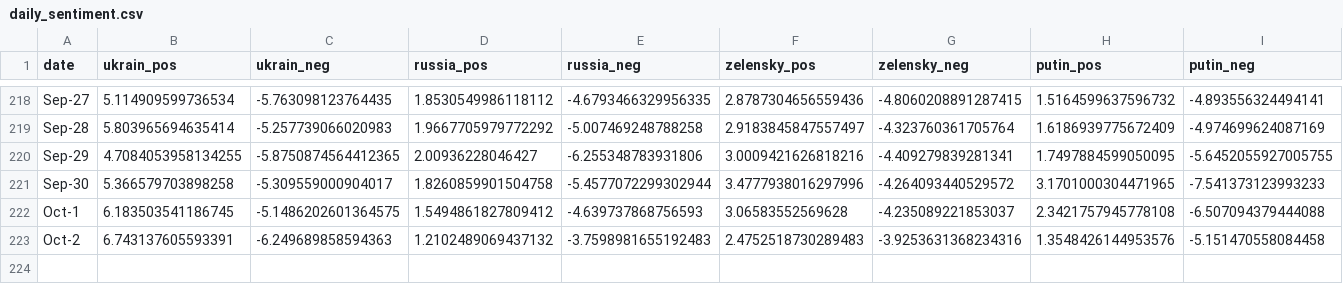
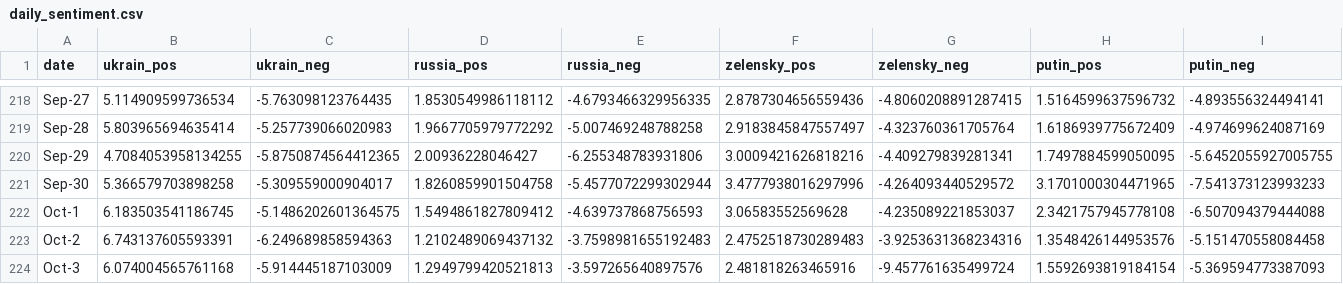
Before and after one commit to alexdrk14/RussiaUkraineWar, a CSV file: data/daily_sentiment.csv, drawn as a sheet; only a part is shown, gaps mark what is left out; the diff names each change by its address in the sheet, - before the commit and + after, or states it on an @@ line.

Commit message:
Update data

```diff
--- a/data/daily_sentiment.csv
+++ b/data/daily_sentiment.csv
+row 224: Oct-3 | 6.074004565761168 | -5.914445187103009 | 1.2949799420521813 | -3.597265640897576 | 2.481818263465916 | -9.457761635499724 | 1.5592693819184154 | -5.369594773387093
```
Also changed, not shown: data/all_languages_data.csv, data/daily_hashtags.csv, 4 other files.
